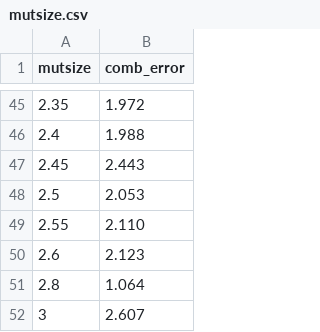
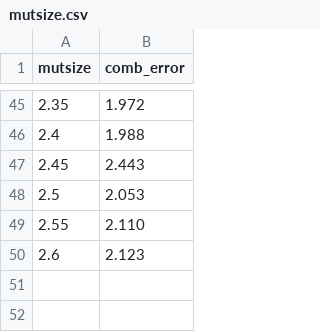
Before and after one commit to mb1069/Dissertation, a CSV file: report/data/elite/mutsize.csv, drawn as a sheet; only a part is shown, gaps mark what is left out.

Commit message:
Fixed issues in images, re-structured report, fixes various issues in graphs

```diff
--- a/report/data/elite/mutsize.csv
+++ b/report/data/elite/mutsize.csv
@@ -50,3 +50 @@ mutsize,comb_error
 2.6,2.123
-2.8,1.064
-3,2.607
```
Also changed, not shown: report/data/ga_vs_elite/time_limited_buckets.csv, 7 other files.
